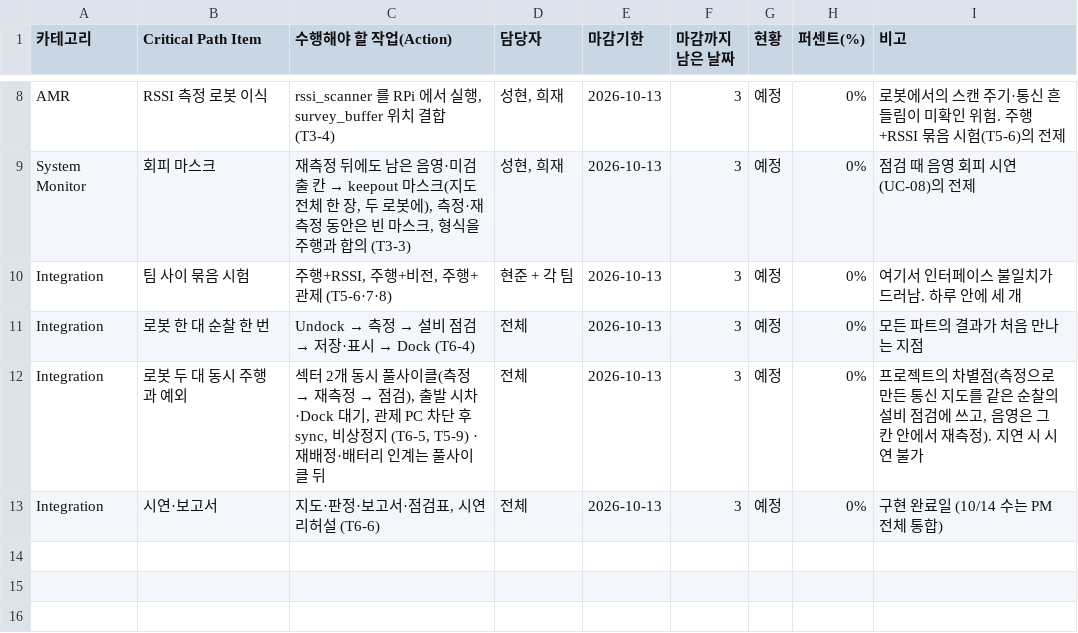
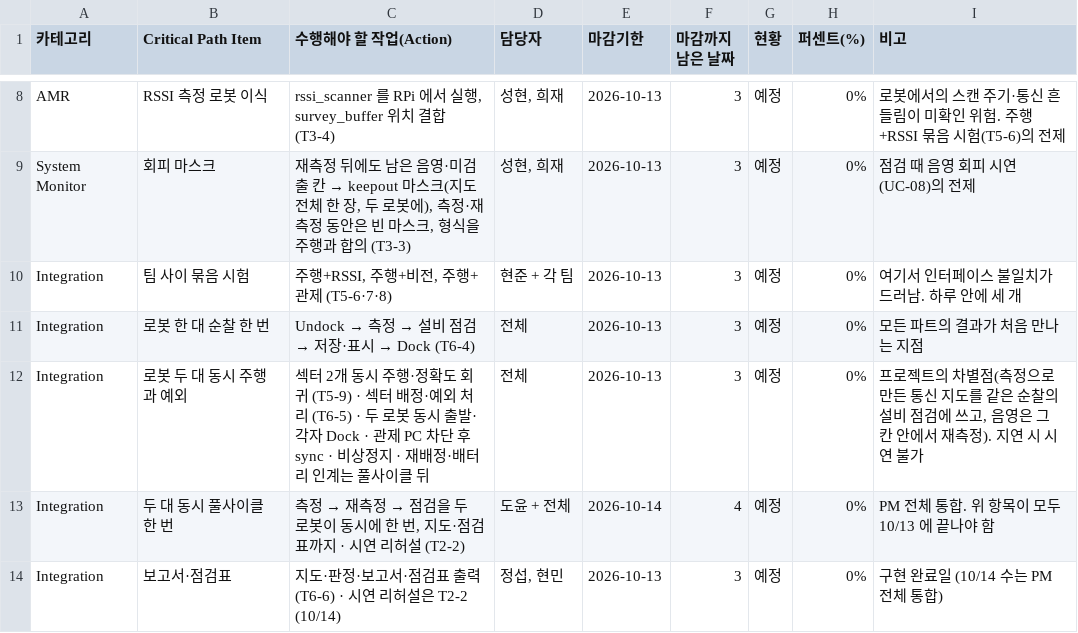
Before and after one commit to HJAE99/B_0102_Final_Project-archive, a CSV file: docs/deliverables/critical_path_items.csv, drawn as a sheet; only a part is shown, gaps mark what is left out.

```diff
--- a/docs/deliverables/critical_path_items.csv
+++ b/docs/deliverables/critical_path_items.csv
@@ -11,3 +11,4 @@ Integration,팀 사이 묶음 시험,"주행+RSSI, 주행+비전, 주행+관제
 Integration,로봇 한 대 순찰 한 번,Undock → 측정 → 설비 점검 → 저장·표시 → Dock (T6-4),전체,2026-10-13,3,예정,0%,모든 파트의 결과가 처음 만나는 지점
-Integration,로봇 두 대 동시 주행과 예외,"섹터 2개 동시 풀사이클(측정 → 재측정 → 점검), 출발 시차·Dock 대기, 관제 PC 차단 후 sync, 비상정지 (T6-5, T5-9) · 재배정·배터리 인계는 풀사이클 뒤",전체,2026-10-13,3,예정,0%,"프로젝트의 차별점(측정으로 만든 통신 지도를 같은 순찰의 설비 점검에 쓰고, 음영은 그 칸 안에서 재측정). 지연 시 시연 불가"
-Integration,시연·보고서,"지도·판정·보고서·점검표, 시연 리허설 (T6-6)",전체,2026-10-13,3,예정,0%,구현 완료일 (10/14 수는 PM 전체 통합)
+Integration,로봇 두 대 동시 주행과 예외,"섹터 2개 동시 주행·정확도 회귀 (T5-9) · 섹터 배정·예외 처리 (T6-5) · 두 로봇 동시 출발·각자 Dock · 관제 PC 차단 후 sync · 비상정지 · 재배정·배터리 인계는 풀사이클 뒤",전체,2026-10-13,3,예정,0%,"프로젝트의 차별점(측정으로 만든 통신 지도를 같은 순찰의 설비 점검에 쓰고, 음영은 그 칸 안에서 재측정). 지연 시 시연 불가"
+Integration,두 대 동시 풀사이클 한 번,"측정 → 재측정 → 점검을 두 로봇이 동시에 한 번, 지도·점검표까지 · 시연 리허설 (T2-2)",도윤 + 전체,2026-10-14,4,예정,0%,PM 전체 통합. 위 항목이 모두 10/13 에 끝나야 함
+Integration,보고서·점검표,"지도·판정·보고서·점검표 출력 (T6-6) · 시연 리허설은 T2-2 (10/14)","정섭, 현민",2026-10-13,3,예정,0%,구현 완료일 (10/14 수는 PM 전체 통합)
```
Also changed, not shown: docs/deliverables/test_integration_plan.csv, 4 other files.
